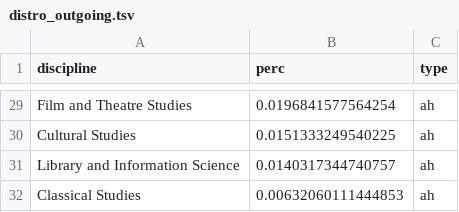
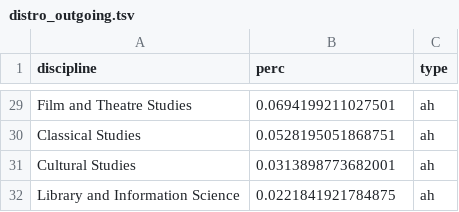
Before and after one commit to dhjournals/list, a TSV file: data/citations/dimensions/distro_outgoing.tsv, drawn as a sheet; only a part is shown, gaps mark what is left out; removed rows and columns are numbered as before the commit, all else as after; the diff covers the shown part only; the diff names each change by its address in the sheet, - before the commit and + after, or states it on an @@ line.

```diff
--- a/data/citations/dimensions/distro_outgoing.tsv
+++ b/data/citations/dimensions/distro_outgoing.tsv
-B29 (perc): 0.0196841577564254
+B29 (perc): 0.0694199211027501
+row 30: Classical Studies | 0.0528195051868751 | ah
-B31 (perc): 0.0151333249540225
+B31 (perc): 0.0313898773682001
-B32 (perc): 0.0140317344740757
+B32 (perc): 0.0221841921784875
-row 32: Classical Studies | 0.00632060111444853 | ah
```
Also changed, not shown: 5 added rows, 5 removed rows and 22 edited cells elsewhere in this file, data/citations/dimensions/distro_ingoing.tsv, 6 other files.
